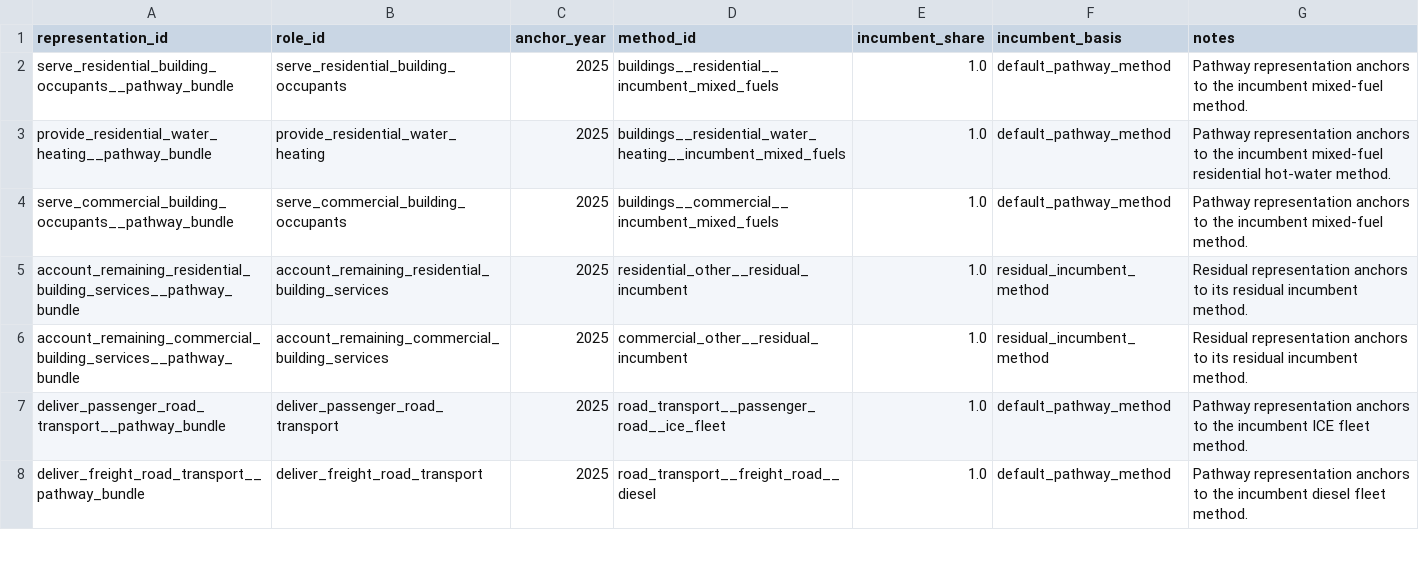
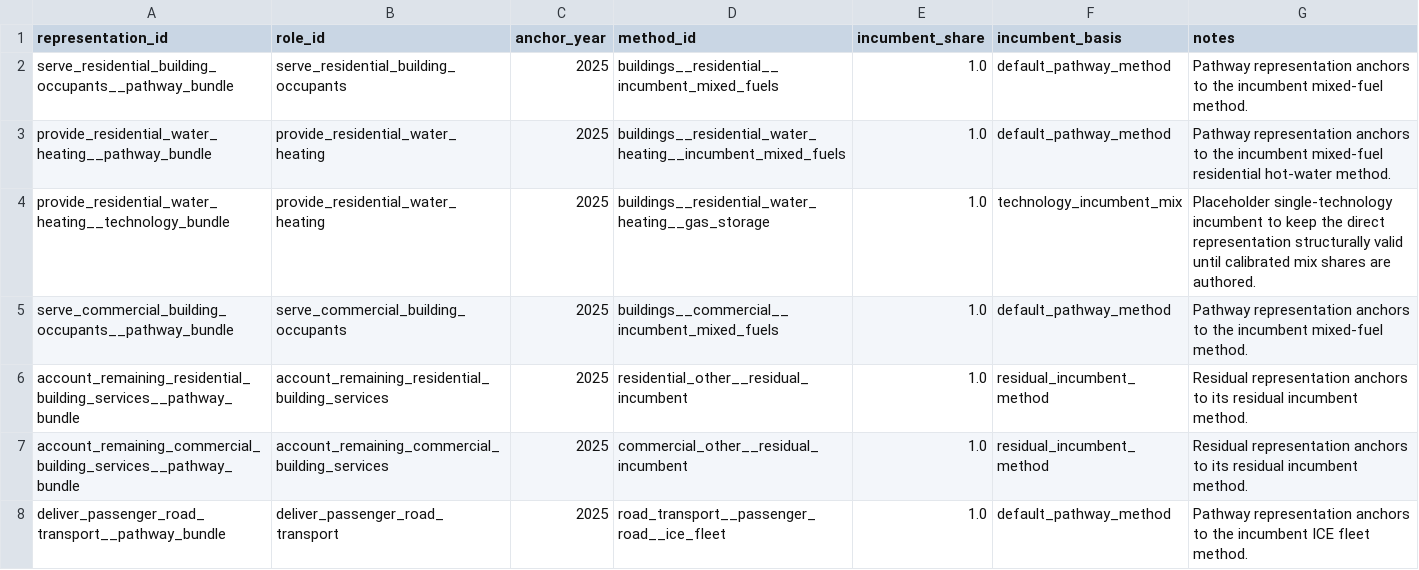
Before and after one commit to austimes/simple-msm, a CSV file: energy_system_representation_library/shared/representation_incumbents.csv, drawn as a sheet; only a part is shown; the shorter side is filled out with more unchanged rows; the diff names each change by its address in the sheet, - before the commit and + after, or states it on an @@ line.

```diff
--- a/energy_system_representation_library/shared/representation_incumbents.csv
+++ b/energy_system_representation_library/shared/representation_incumbents.csv
+row 4: provide_residential_water_heating__technology_bundle | provide_residential_water_heating | 2025 | buildings__residential_water_heating__gas_storage | 1.0 | technology_incumbent_mix | Placeholder single-technology incumbent to keep the direct representation structurally valid until calibrated mix shares are authored.
```
Also changed, not shown: energy_system_representation_library/roles/provide_residential_water_heating/methods.csv, energy_system_representation_library/shared/representations.csv, 9 other files.
